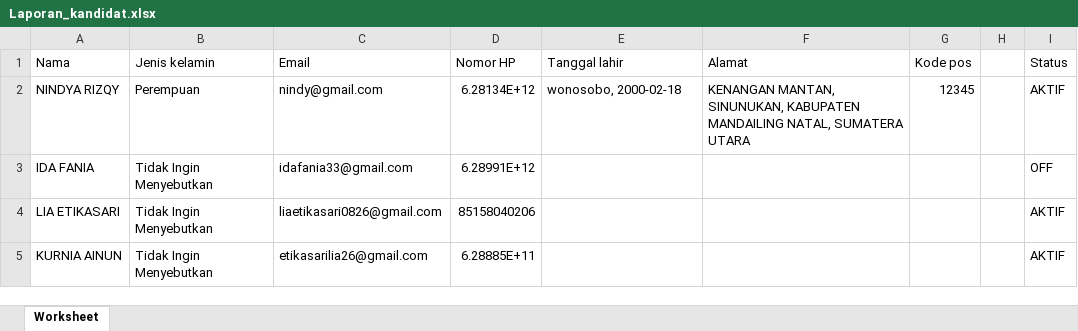
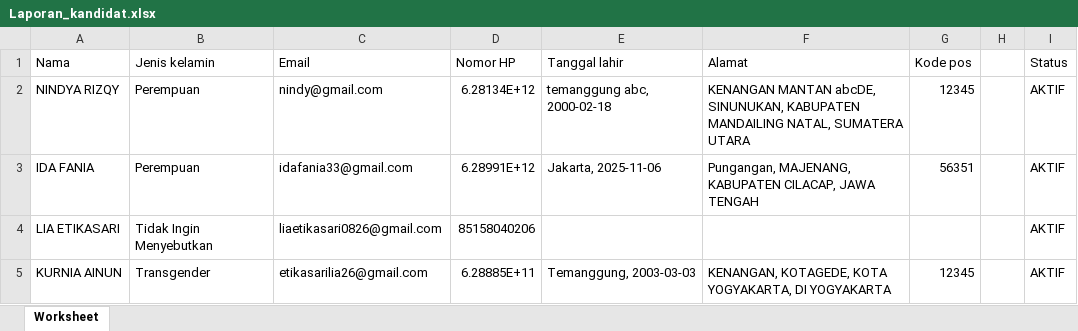
Before and after one commit to rndethes/lido-career, an Excel workbook: uploads/Laporan_kandidat.xlsx, sheet Worksheet, drawn as a sheet; values as stored, in another font and other column widths than the file's, no borders; the diff names each change by its address in the sheet, - before the commit and + after, or states it on an @@ line.

```diff
--- a/uploads/Laporan_kandidat.xlsx (sheet Worksheet)
+++ b/uploads/Laporan_kandidat.xlsx (sheet Worksheet)
-E2 (Tanggal lahir): wonosobo, 2000-02-18
+E2 (Tanggal lahir): temanggung abc, 2000-02-18
-F2 (Alamat): KENANGAN MANTAN, SINUNUKAN, KABUPATEN…
+F2 (Alamat): KENANGAN MANTAN abcDE, SINUNUKAN, KABUPATEN…
-B3 (Jenis kelamin): Tidak Ingin Menyebutkan
+B3 (Jenis kelamin): Perempuan
-E3 (Tanggal lahir): (empty)
+E3 (Tanggal lahir): Jakarta, 2025-11-06
-F3 (Alamat): (empty)
+F3 (Alamat): Pungangan, MAJENANG, KABUPATEN CILACAP, JAWA TENGAH
-G3 (Kode pos): (empty)
+G3 (Kode pos): 56351
-I3 (Status): OFF
+I3 (Status): AKTIF
-B5 (Jenis kelamin): Tidak Ingin Menyebutkan
+B5 (Jenis kelamin): Transgender
-E5 (Tanggal lahir): (empty)
+E5 (Tanggal lahir): Temanggung, 2003-03-03
-F5 (Alamat): (empty)
+F5 (Alamat): KENANGAN, KOTAGEDE, KOTA YOGYAKARTA, DI YOGYAKARTA
-G5 (Kode pos): (empty)
+G5 (Kode pos): 12345
```
Also changed, not shown: 23 other files.
